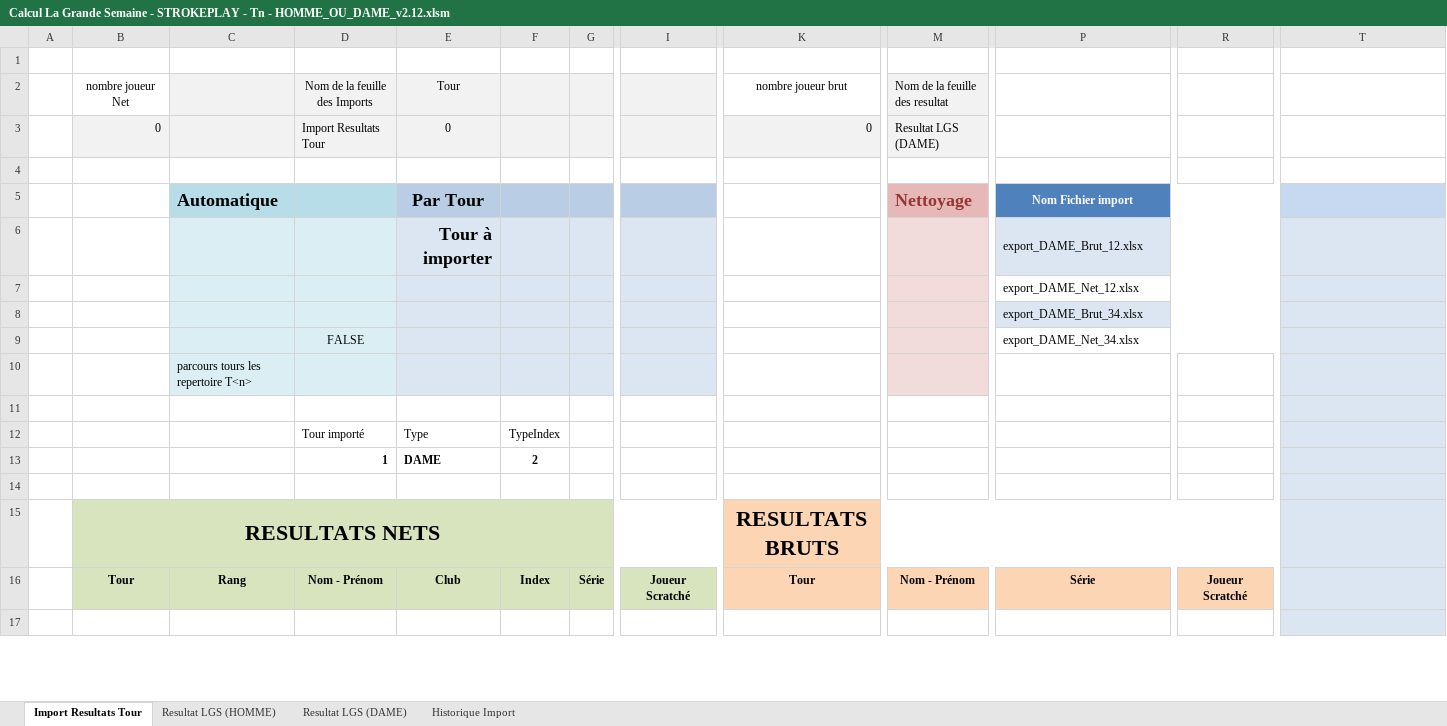
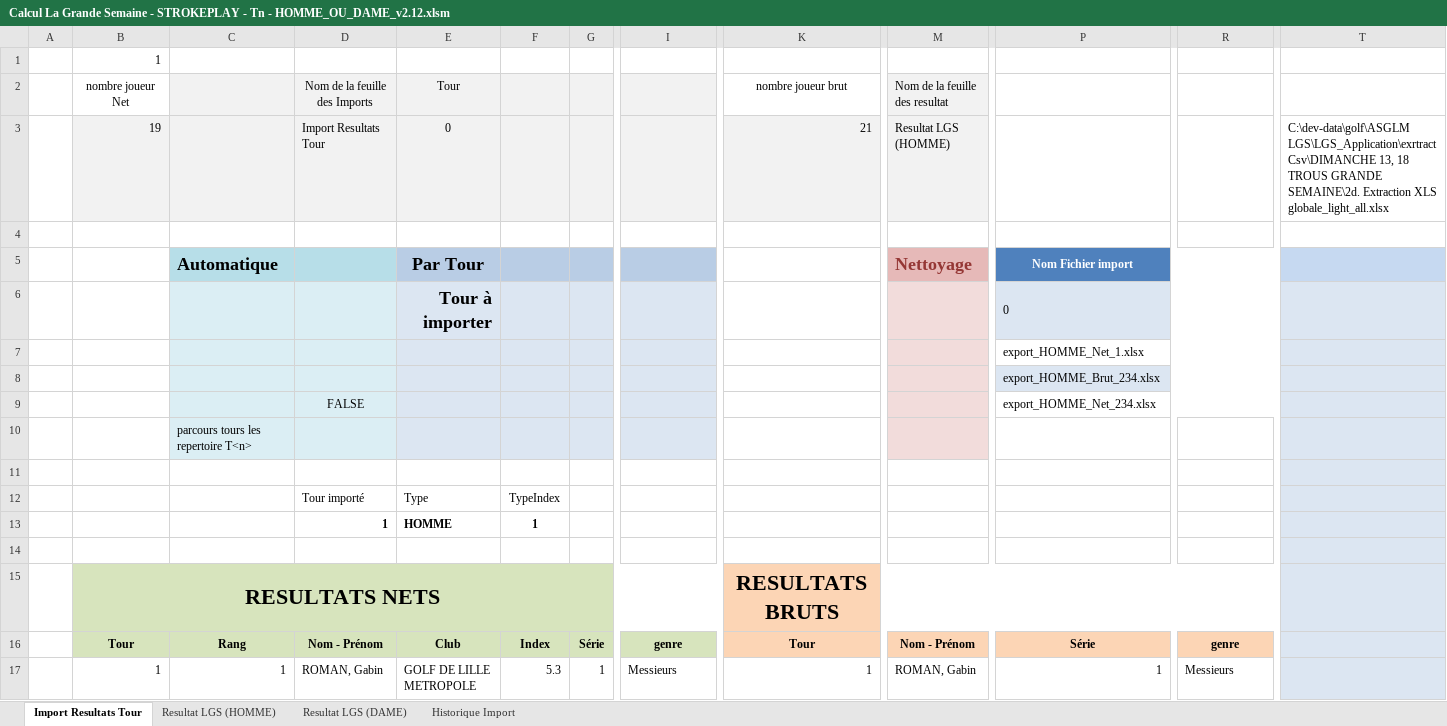
Before and after one commit to joffroy59/golf-asglm-lgs, an Excel workbook: Calcul La Grande Semaine - STROKEPLAY - Tn - HOMME_OU_DAME_v2.12.xlsm, sheet Import Resultats Tour, drawn as a sheet; only a part is shown, gaps mark what is left out; values as stored, in another font and other column widths than the file's, no borders; charts and pictures and table styles not drawn; rows hold the shown columns only; the diff covers the shown part only; the diff names each change by its address in the sheet, - before the commit and + after, or states it on an @@ line.

```diff
--- a/Calcul La Grande Semaine - STROKEPLAY - Tn - HOMME_OU_DAME_v2.12.xlsm (sheet Import Resultats Tour)
+++ b/Calcul La Grande Semaine - STROKEPLAY - Tn - HOMME_OU_DAME_v2.12.xlsm (sheet Import Resultats Tour)
-B1: (empty)
+B1: 1
-B3: 0
+B3: 19
-K3: 0
+K3: 21
-M3: Resultat LGS (DAME)
+M3: Resultat LGS (HOMME)
-T3: (empty)
+T3: C:\dev-data\golf\ASGLM LGS\LGS_Application\exrtractCsv\DIMANCHE 13, 18 TROUS GRANDE SEMAINE\2d. Extraction XLS globale_light_all.xlsx
-P6: export_DAME_Brut_12.xlsx
+P6: 0
-P7: export_DAME_Net_12.xlsx
+P7: export_HOMME_Net_1.xlsx
-P8: export_DAME_Brut_34.xlsx
+P8: export_HOMME_Brut_234.xlsx
-P9: export_DAME_Net_34.xlsx
+P9: export_HOMME_Net_234.xlsx
-E13: DAME
+E13: HOMME
-F13: 2
+F13: 1
-I16: Joueur Scratché
+I16: genre
-R16: Joueur Scratché
+R16: genre
-row 17: (empty)
+row 17:  | 1 | 1 | ROMAN, Gabin | GOLF DE LILLE METROPOLE | 5.3 | 1 | Messieurs | 1 | ROMAN, Gabin | 1 | Messieurs
```
Also changed, not shown: 20 added rows and 5 removed rows elsewhere in this sheet, sheet Resultat LGS (DAME), sheet Resultat LGS (HOMME), sheet Historique Import, charts or pictures, exrtractCsv/DIMANCHE 13, 18 TROUS GRANDE SEMAINE/2d. Extraction XLS globale.xlsx, extractLGS..xlsm, 3 other files.
